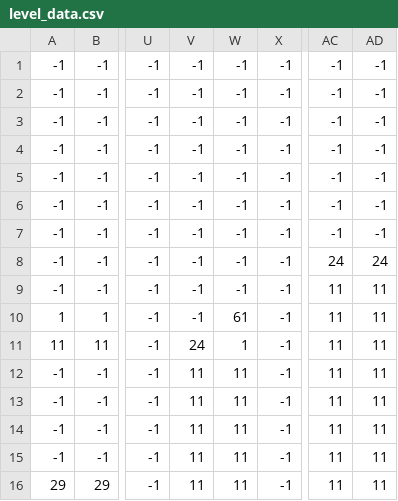
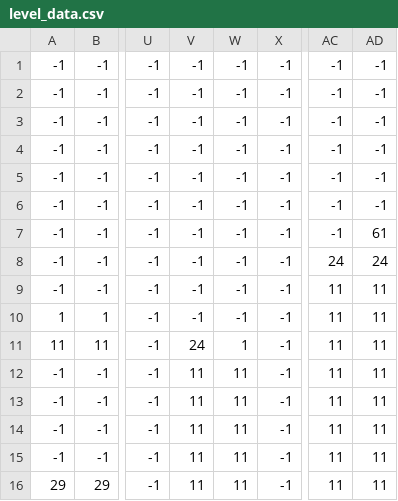
Before and after one commit to LPH1110/pygames, a CSV file: SunnySide/level_data.csv, drawn as a sheet; only a part is shown, gaps mark what is left out; the diff names each change by its address in the sheet, - before the commit and + after, or states it on an @@ line.

```diff
--- a/SunnySide/level_data.csv
+++ b/SunnySide/level_data.csv
-AD7: -1
+AD7: 61
-W10: 61
+W10: -1
```
Also changed, not shown: 4 other files.
